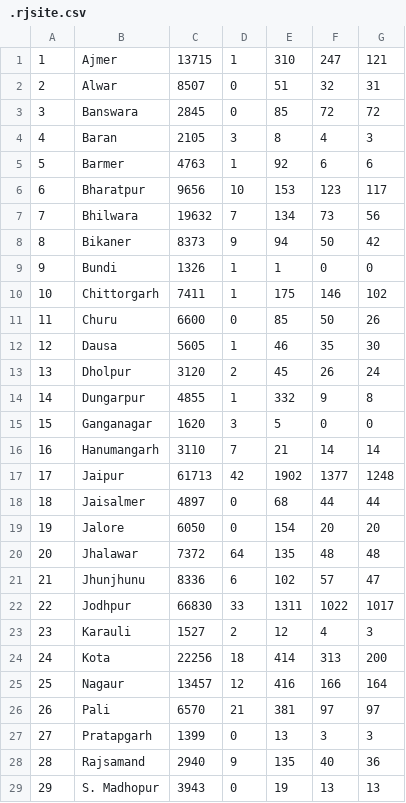
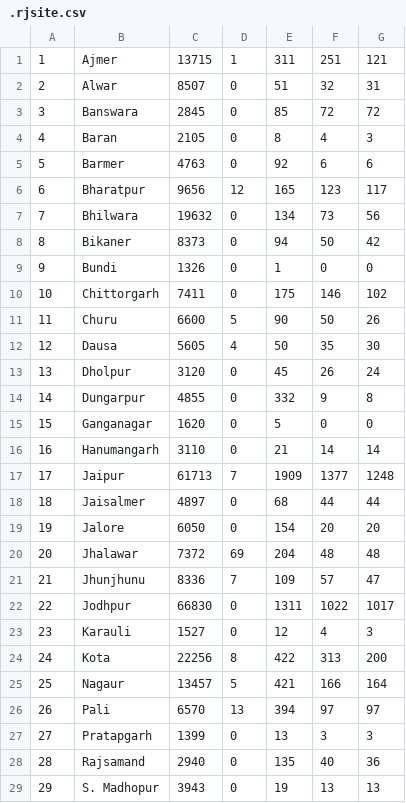
Before and after one commit to bee-rickey/webScraper, a CSV file: .rjsite.csv, drawn as a sheet; only a part is shown; the diff covers the shown part only.

```diff
--- a/.rjsite.csv
+++ b/.rjsite.csv
@@ -1,29 +1,29 @@
-1,Ajmer,13715,1,310,247,121
+1,Ajmer,13715,1,311,251,121
 2,Alwar,8507,0,51,32,31
 3,Banswara,2845,0,85,72,72
-4,Baran,2105,3,8,4,3
-5,Barmer,4763,1,92,6,6
-6,Bharatpur,9656,10,153,123,117
-7,Bhilwara,19632,7,134,73,56
-8,Bikaner,8373,9,94,50,42
-9,Bundi,1326,1,1,0,0
-10,Chittorgarh,7411,1,175,146,102
-11,Churu,6600,0,85,50,26
-12,Dausa,5605,1,46,35,30
-13,Dholpur,3120,2,45,26,24
-14,Dungarpur,4855,1,332,9,8
-15,Ganganagar,1620,3,5,0,0
-16,Hanumangarh,3110,7,21,14,14
-17,Jaipur,61713,42,1902,1377,1248
+4,Baran,2105,0,8,4,3
+5,Barmer,4763,0,92,6,6
+6,Bharatpur,9656,12,165,123,117
+7,Bhilwara,19632,0,134,73,56
+8,Bikaner,8373,0,94,50,42
+9,Bundi,1326,0,1,0,0
+10,Chittorgarh,7411,0,175,146,102
+11,Churu,6600,5,90,50,26
+12,Dausa,5605,4,50,35,30
+13,Dholpur,3120,0,45,26,24
+14,Dungarpur,4855,0,332,9,8
+15,Ganganagar,1620,0,5,0,0
+16,Hanumangarh,3110,0,21,14,14
+17,Jaipur,61713,7,1909,1377,1248
 18,Jaisalmer,4897,0,68,44,44
 19,Jalore,6050,0,154,20,20
-20,Jhalawar,7372,64,135,48,48
-21,Jhunjhunu,8336,6,102,57,47
-22,Jodhpur,66830,33,1311,1022,1017
-23,Karauli,1527,2,12,4,3
-24,Kota,22256,18,414,313,200
-25,Nagaur,13457,12,416,166,164
-26,Pali,6570,21,381,97,97
+20,Jhalawar,7372,69,204,48,48
+21,Jhunjhunu,8336,7,109,57,47
+22,Jodhpur,66830,0,1311,1022,1017
+23,Karauli,1527,0,12,4,3
+24,Kota,22256,8,422,313,200
+25,Nagaur,13457,5,421,166,164
+26,Pali,6570,13,394,97,97
 27,Pratapgarh,1399,0,13,3,3
-28,Rajsamand,2940,9,135,40,36
+28,Rajsamand,2940,0,135,40,36
 29,S. Madhopur,3943,0,19,13,13
```
Also changed, not shown: 1 added row, 1 removed row and 8 edited cells elsewhere in this file, data/28_May_2020/summary.csv, rj.csv, 6 other files.
